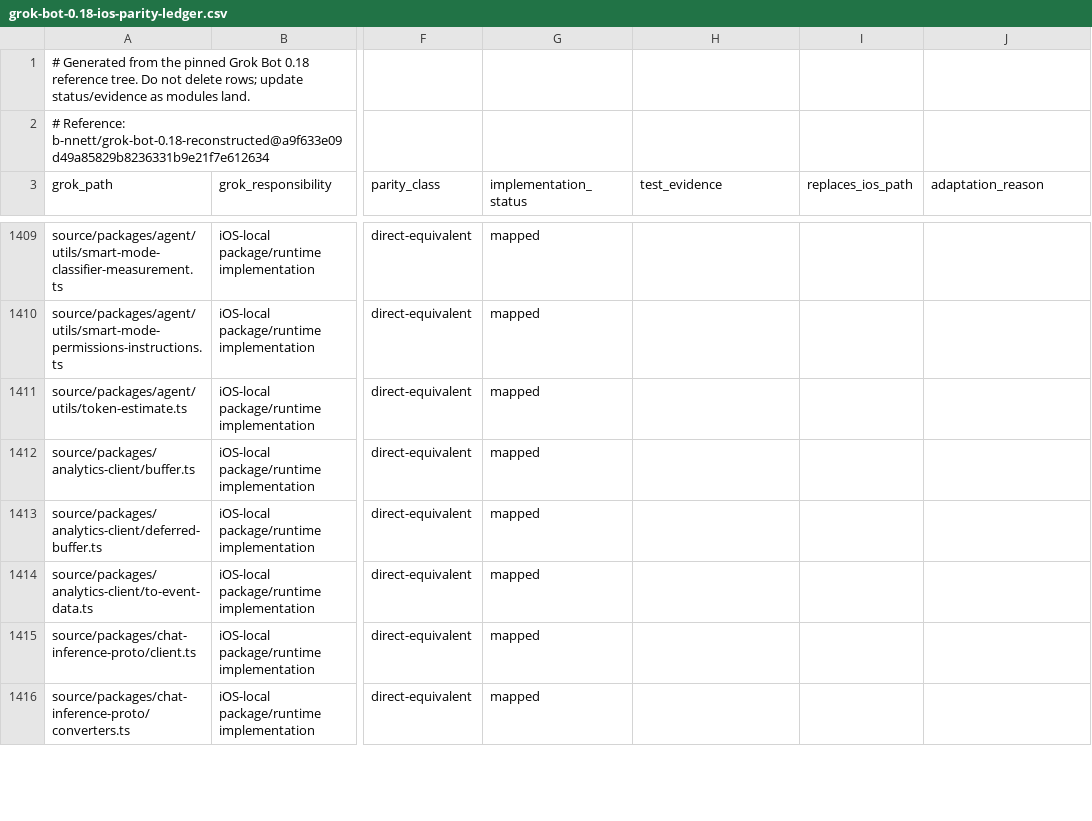
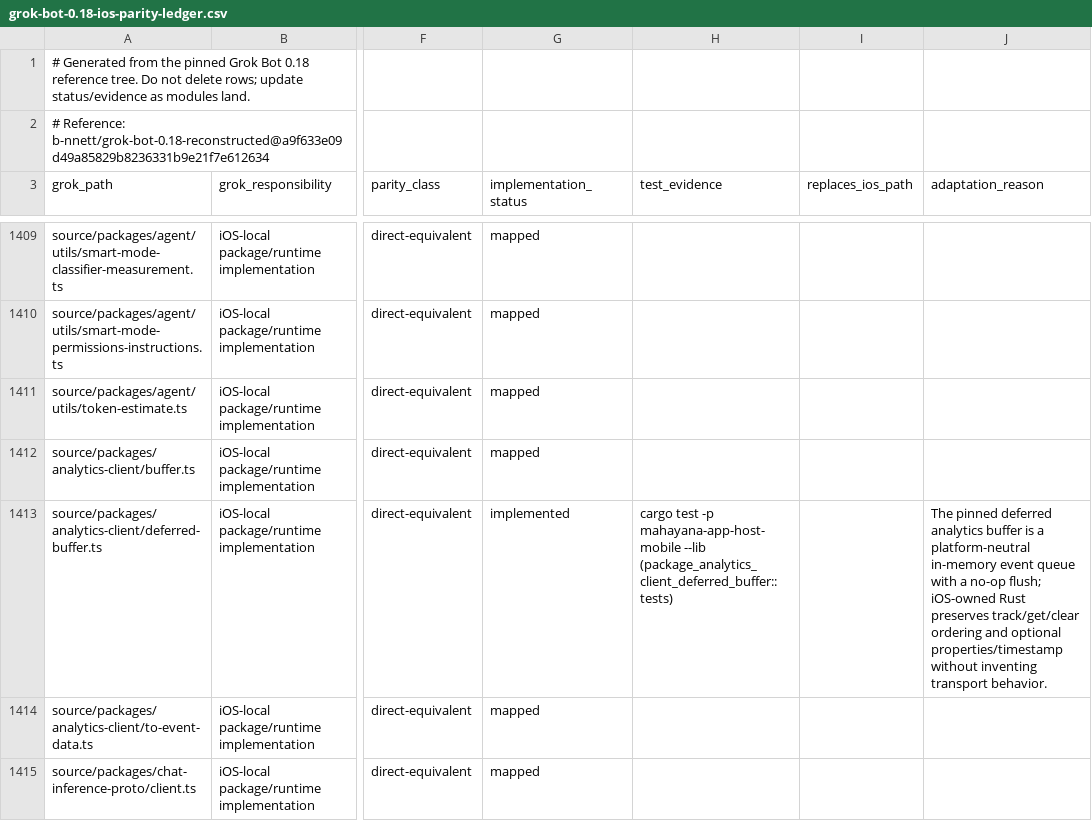
Before and after one commit to bhrumom/fabushi-ios, a CSV file: docs/parity/grok-bot-0.18-ios-parity-ledger.csv, drawn as a sheet; only a part is shown, gaps mark what is left out; the shorter side is filled out with more unchanged rows; the diff covers the shown part only; the diff names each change by its address in the sheet, - before the commit and + after, or states it on an @@ line.

Commit message:
feat(ios): port deferred analytics and git env policy

```diff
--- a/docs/parity/grok-bot-0.18-ios-parity-ledger.csv
+++ b/docs/parity/grok-bot-0.18-ios-parity-ledger.csv
-G1413 (implementation_status): mapped
+G1413 (implementation_status): implemented
-H1413 (test_evidence): (empty)
+H1413 (test_evidence): cargo test -p mahayana-app-host-mobile --lib (package_analytics_client_deferred_buffer::tests)
-J1413 (adaptation_reason): (empty)
+J1413 (adaptation_reason): The pinned deferred analytics buffer is a platform-neutral in-memory event queue with a no-op flush; iOS-owned Rust preserves track/get/clear ordering and optional properties/timestamp without inventing transport behavior.
```
Also changed, not shown: 3 edited cells elsewhere in this file, 3 other files.
